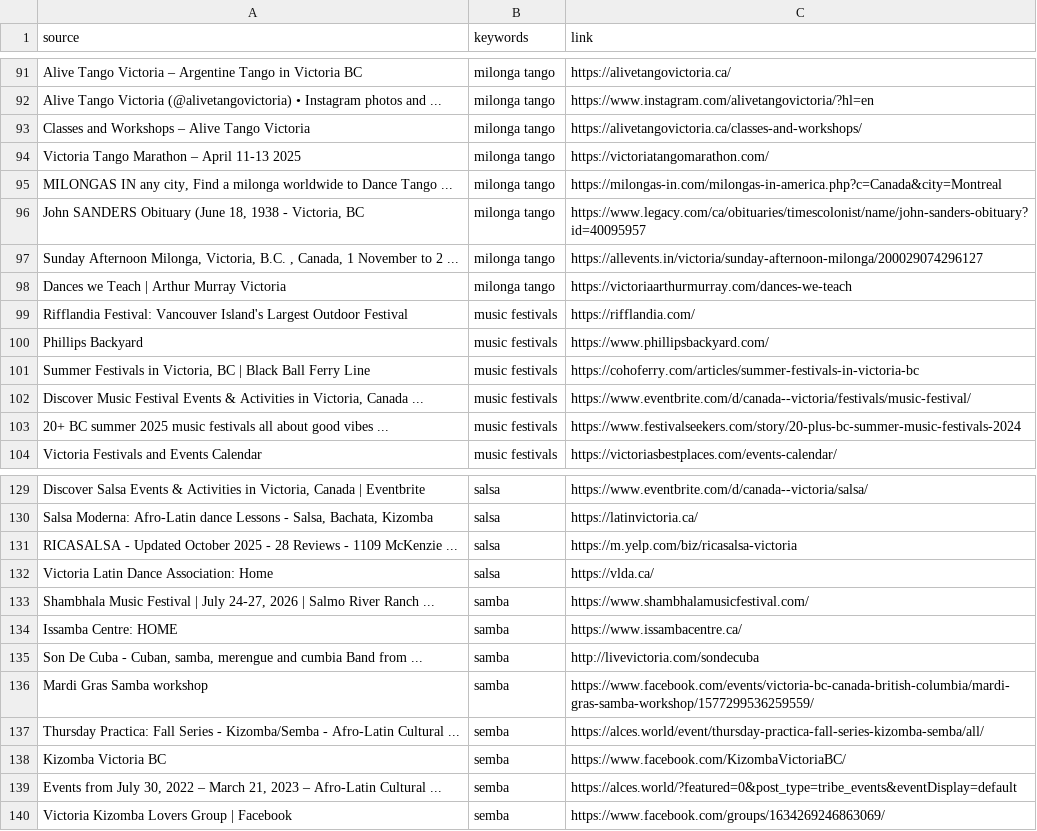
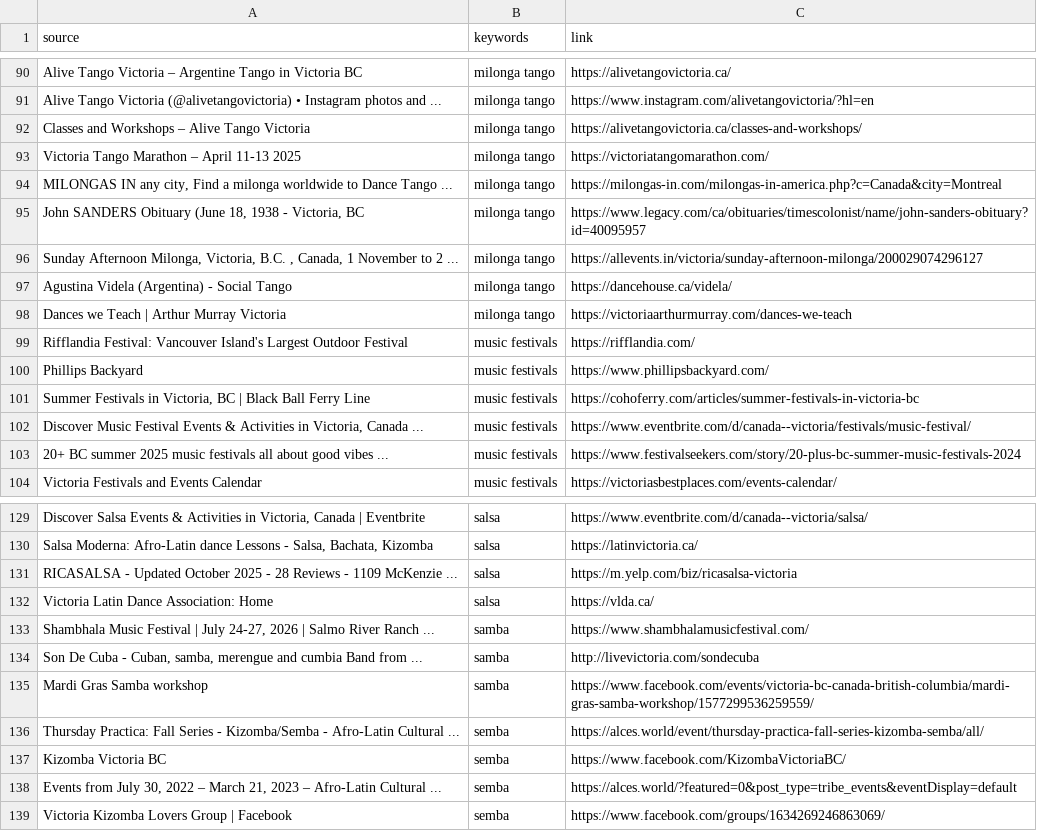
Before and after one commit to LindsayMoir/social_dance_app, a CSV file: data/urls/gs_urls.csv, drawn as a sheet; only a part is shown, gaps mark what is left out; the diff covers the shown part only.

```diff
--- a/data/urls/gs_urls.csv
+++ b/data/urls/gs_urls.csv
@@ -97,2 +96,3 @@ Victoria Tango Marathon – April 11-13 2025,milonga tango,https://victoriatango
 "Sunday Afternoon Milonga, Victoria, B.C. , Canada, 1 November to 2 ...",milonga tango,https://allevents.in/victoria/sunday-afternoon-milonga/200029074296127
+Agustina Videla (Argentina) - Social Tango,milonga tango,https://dancehouse.ca/videla/
 Dances we Teach | Arthur Murray Victoria,milonga tango,https://victoriaarthurmurray.com/dances-we-teach
@@ -133,3 +133,2 @@ Victoria Latin Dance Association: Home,salsa,https://vlda.ca/
 "Shambhala Music Festival | July 24-27, 2026 | Salmo River Ranch ...",samba,https://www.shambhalamusicfestival.com/
-Issamba Centre: HOME,samba,https://www.issambacentre.ca/
 "Son De Cuba - Cuban, samba, merengue and cumbia Band from ...",samba,http://livevictoria.com/sondecuba
```
Also changed, not shown: 10 added rows, 8 removed rows and 2 edited cells elsewhere in this file, data/other/email_events.csv, 3 other files.
